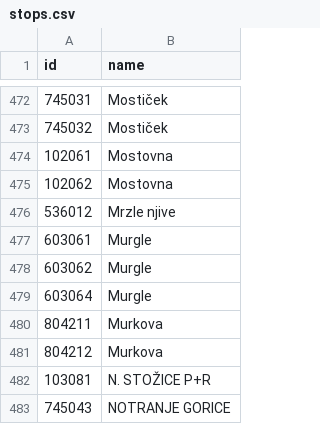
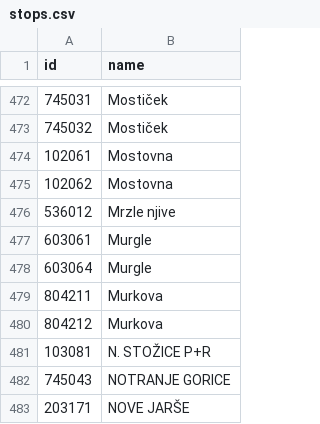
Before and after one commit to openstreetmap-si/bus-routes-osm-lpp, a CSV file: data/lpp/stops.csv, drawn as a sheet; only a part is shown, gaps mark what is left out; the shorter side is filled out with more unchanged rows.

```diff
--- a/data/lpp/stops.csv
+++ b/data/lpp/stops.csv
@@ -477,3 +477,2 @@
 603061,Murgle
-603062,Murgle
 603064,Murgle
```
